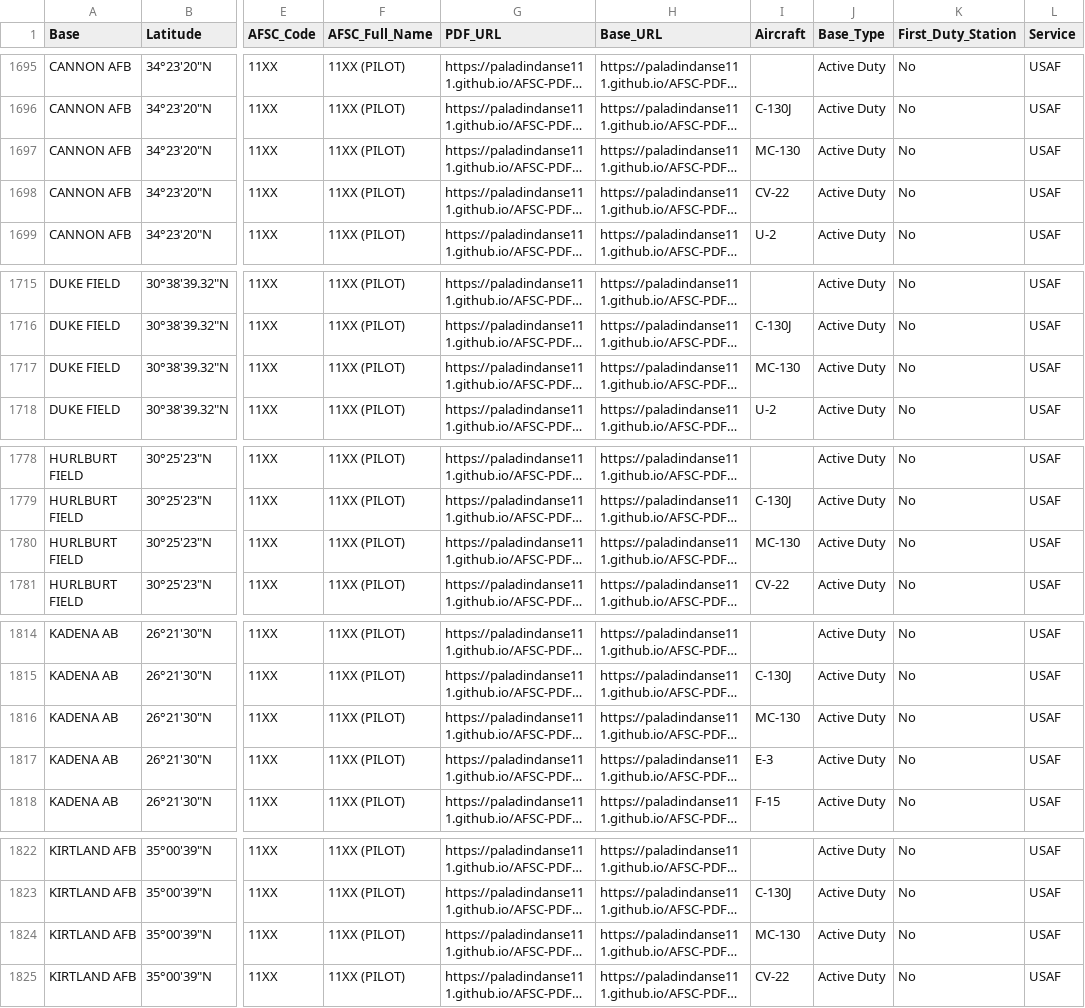
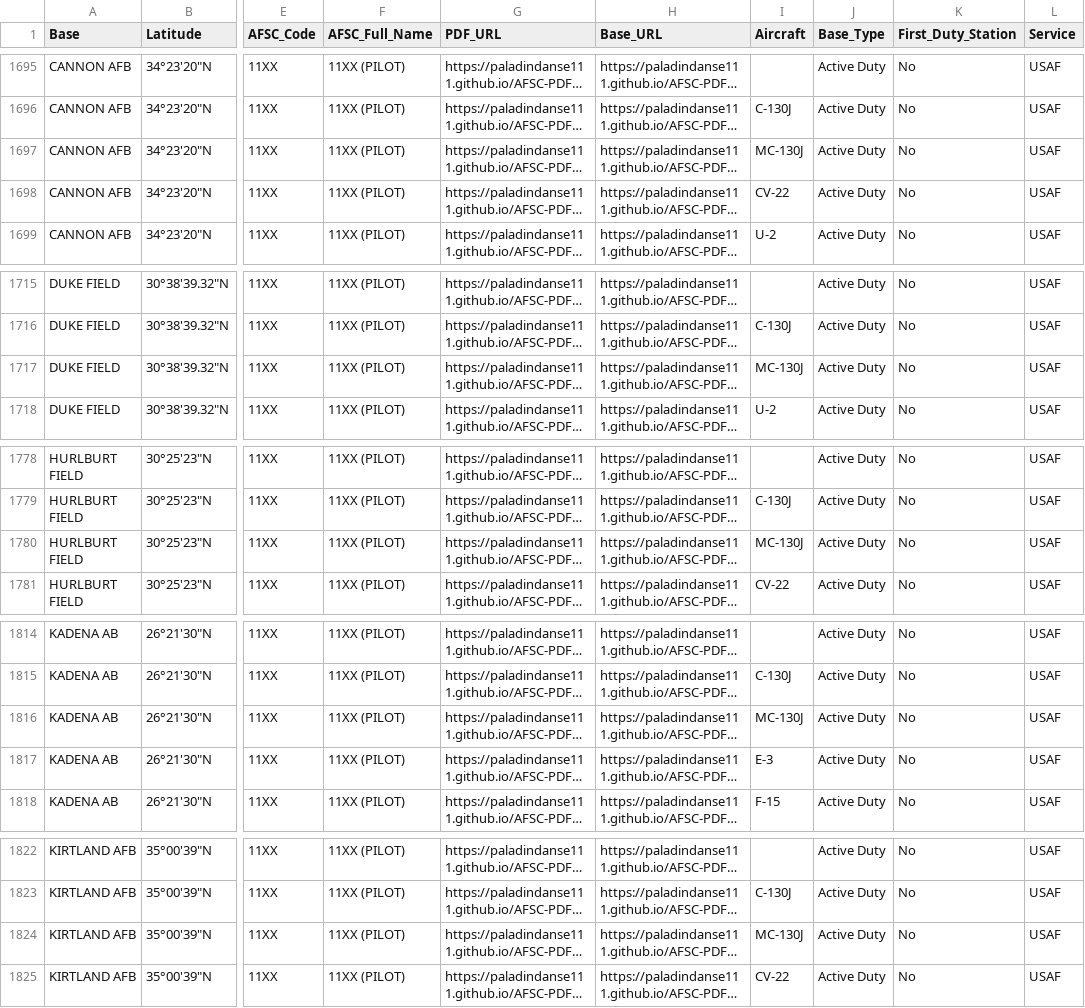
Before and after one commit to Paladindanse111/AFSC-PDFs, a CSV file: USAF_Bases_Long_Format_v12.csv, drawn as a sheet; only a part is shown, gaps mark what is left out; long unchanged cells end in …; the diff names each change by its address in the sheet, - before the commit and + after, or states it on an @@ line.

Commit message:
Update USAF_Bases_Long_Format_v12.csv

```diff
--- a/USAF_Bases_Long_Format_v12.csv
+++ b/USAF_Bases_Long_Format_v12.csv
-I1697 (Aircraft): MC-130
+I1697 (Aircraft): MC-130J
-I1717 (Aircraft): MC-130
+I1717 (Aircraft): MC-130J
-I1780 (Aircraft): MC-130
+I1780 (Aircraft): MC-130J
-I1816 (Aircraft): MC-130
+I1816 (Aircraft): MC-130J
-I1824 (Aircraft): MC-130
+I1824 (Aircraft): MC-130J
```
